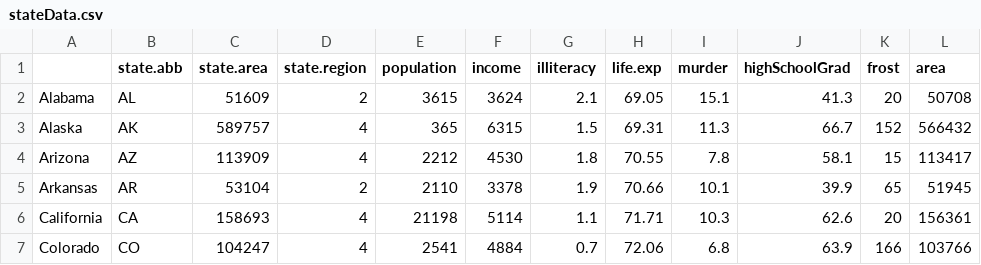
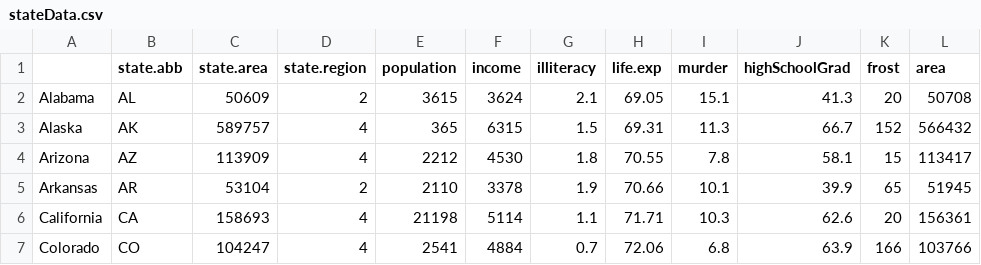
Before and after one commit to James-S-Wood/R_Studio_StateData, a CSV file: stateData.csv, drawn as a sheet; only a part is shown.

Commit message:
Docs: updated stateData.csv file

```diff
--- a/stateData.csv
+++ b/stateData.csv
@@ -1,3 +1,3 @@
 "","state.abb","state.area","state.region","population","income","illiteracy","life.exp","murder","highSchoolGrad","frost","area"
-"Alabama","AL","51609","2","3615","3624","2.1","69.05","15.1","41.3","20","50708"
+"Alabama","AL","50609","2","3615","3624","2.1","69.05","15.1","41.3","20","50708"
 "Alaska","AK","589757","4","365","6315","1.5","69.31","11.3","66.7","152","566432"
```
